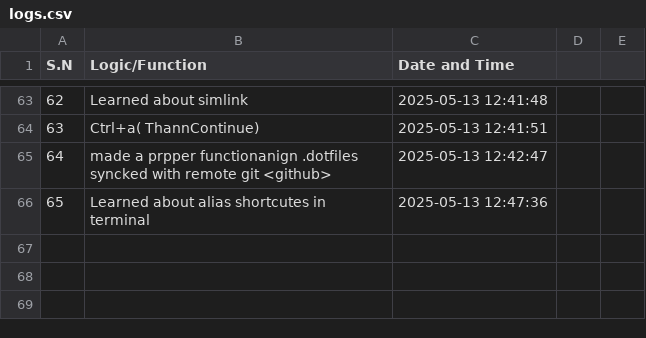
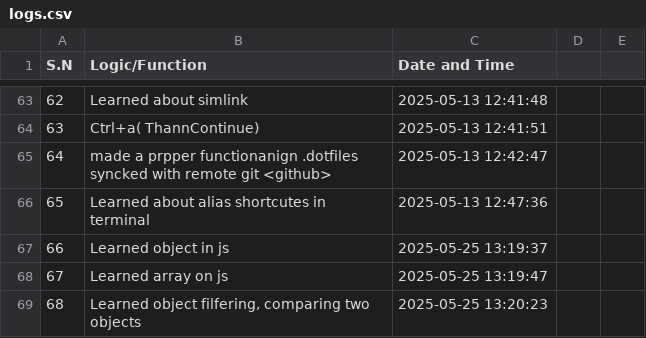
Before and after one commit to aakku106/codeTracker, a CSV file: logs.csv, drawn as a sheet; only a part is shown, gaps mark what is left out; the diff names each change by its address in the sheet, - before the commit and + after, or states it on an @@ line.

```diff
--- a/logs.csv
+++ b/logs.csv
+row 67: 66 | Learned object in js | 2025-05-25 13:19:37
+row 68: 67 | Learned array on js | 2025-05-25 13:19:47
+row 69: 68 | Learned object filfering, comparing two objects | 2025-05-25 13:20:23
```
Also changed, not shown: 2 other files.
